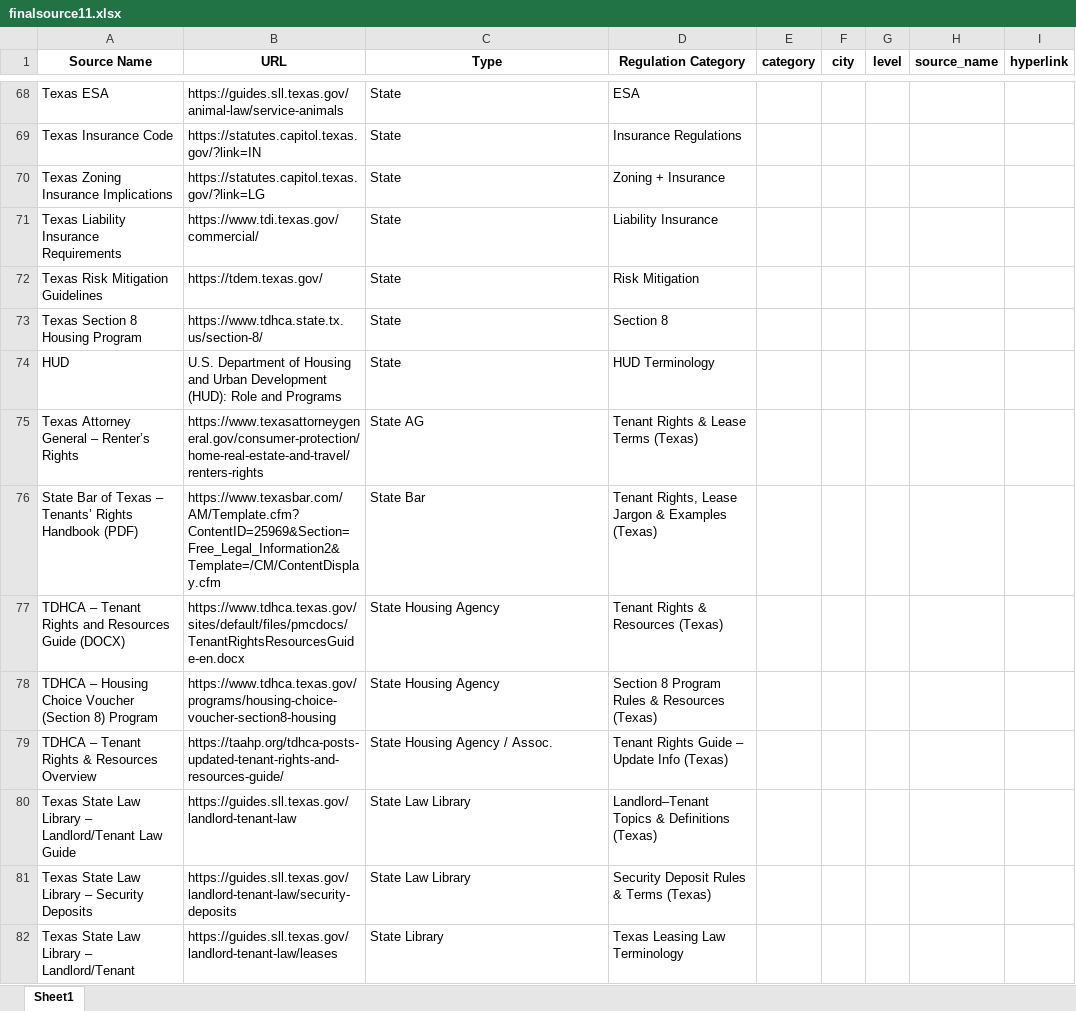
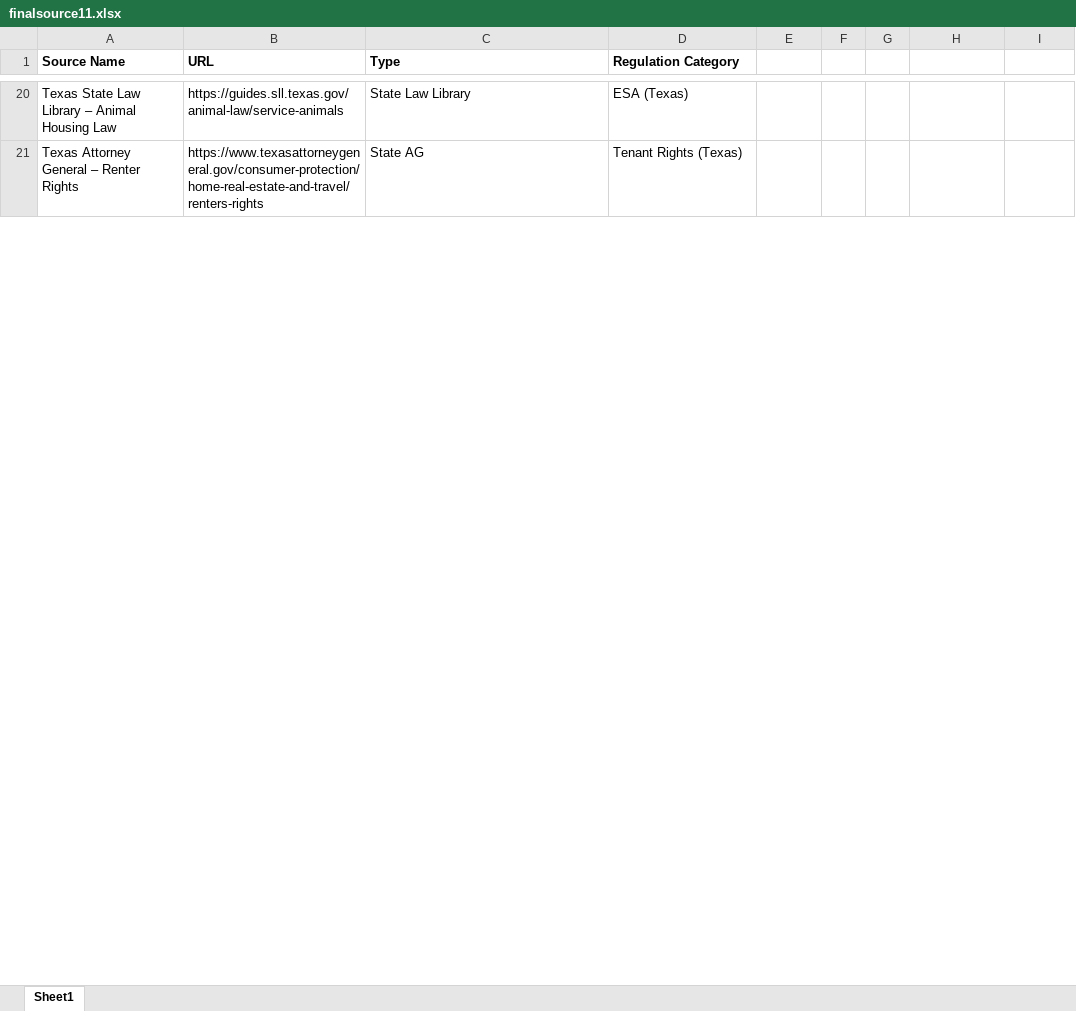
Before and after one commit to gurmank-32/MultiFamily-Platform, an Excel workbook: finalsource11.xlsx, sheet Sheet1, drawn as a sheet; only a part is shown, gaps mark what is left out; values as stored, in another font and other column widths than the file's, no borders; removed rows and columns are numbered as before the commit, all else as after; the diff covers the shown part only; the diff names each change by its address in the sheet, - before the commit and + after, or states it on an @@ line.

```diff
--- a/finalsource11.xlsx (sheet Sheet1)
+++ b/finalsource11.xlsx (sheet Sheet1)
-A1:D1 alignment: center
+A1:D1 alignment: left
-E1: category
+E1: (empty)
-F1: city
+F1: (empty)
-G1: level
+G1: (empty)
-H1: source_name
+H1: (empty)
-I1: hyperlink
+I1: (empty)
-A20 (Source Name): Texas ESA
+A20 (Source Name): Texas State Law Library – Animal Housing Law
-C20 (Type): State
+C20 (Type): State Law Library
-D20 (Regulation Category): ESA
+D20 (Regulation Category): ESA (Texas)
-row 69: Texas Insurance Code | https://statutes.capitol.texas.gov/?link=IN | State | Insurance Regulations
-row 70: Texas Zoning Insurance Implications | https://statutes.capitol.texas.gov/?link=LG | State | Zoning + Insurance
-row 71: Texas Liability Insurance Requirements | https://www.tdi.texas.gov/commercial/ | State | Liability Insurance
-row 72: Texas Risk Mitigation Guidelines | https://tdem.texas.gov/ | State | Risk Mitigation
-row 73: Texas Section 8 Housing Program | https://www.tdhca.state.tx.us/section-8/ | State | Section 8
-row 74: HUD | U.S. Department of Housing and Urban Development (HUD): Role and Programs | State | HUD Terminology
-A21 (Source Name): Texas Attorney General – Renter’s Rights
+A21 (Source Name): Texas Attorney General – Renter Rights
-D21 (Regulation Category): Tenant Rights & Lease Terms (Texas)
+D21 (Regulation Category): Tenant Rights (Texas)
-row 76: State Bar of Texas – Tenants’ Rights Handbook (PDF) | https://www.texasbar.com/AM/Template.cfm?ContentID=25969&Section=Free_Legal_Information2&Template=/CM/ContentDisplay.cfm | State Bar | Tenant Rights, Lease Jargon & Examples (Texas)
-row 77: TDHCA – Tenant Rights and Resources Guide (DOCX) | https://www.tdhca.texas.gov/sites/default/files/pmcdocs/TenantRightsResourcesGuide-en.docx | State Housing Agency | Tenant Rights & Resources (Texas)
-row 78: TDHCA – Housing Choice Voucher (Section 8) Program | https://www.tdhca.texas.gov/programs/housing-choice-voucher-section8-housing | State Housing Agency | Section 8 Program Rules & Resources (Texas)
-row 79: TDHCA – Tenant Rights & Resources Overview | https://taahp.org/tdhca-posts-updated-tenant-rights-and-resources-guide/ | State Housing Agency / Assoc. | Tenant Rights Guide – Update Info (Texas)
-row 80: Texas State Law Library – Landlord/Tenant Law Guide | https://guides.sll.texas.gov/landlord-tenant-law | State Law Library | Landlord–Tenant Topics & Definitions (Texas)
-row 81: Texas State Law Library – Security Deposits | https://guides.sll.texas.gov/landlord-tenant-law/security-deposits | State Law Library | Security Deposit Rules & Terms (Texas)
-row 82: Texas State Law Library – Landlord/Tenant | https://guides.sll.texas.gov/landlord-tenant-law/leases | State Library | Texas Leasing Law Terminology
```
Also changed, not shown: 27 added rows, 60 removed rows and 18 edited cells elsewhere in this sheet, 37 other files.
